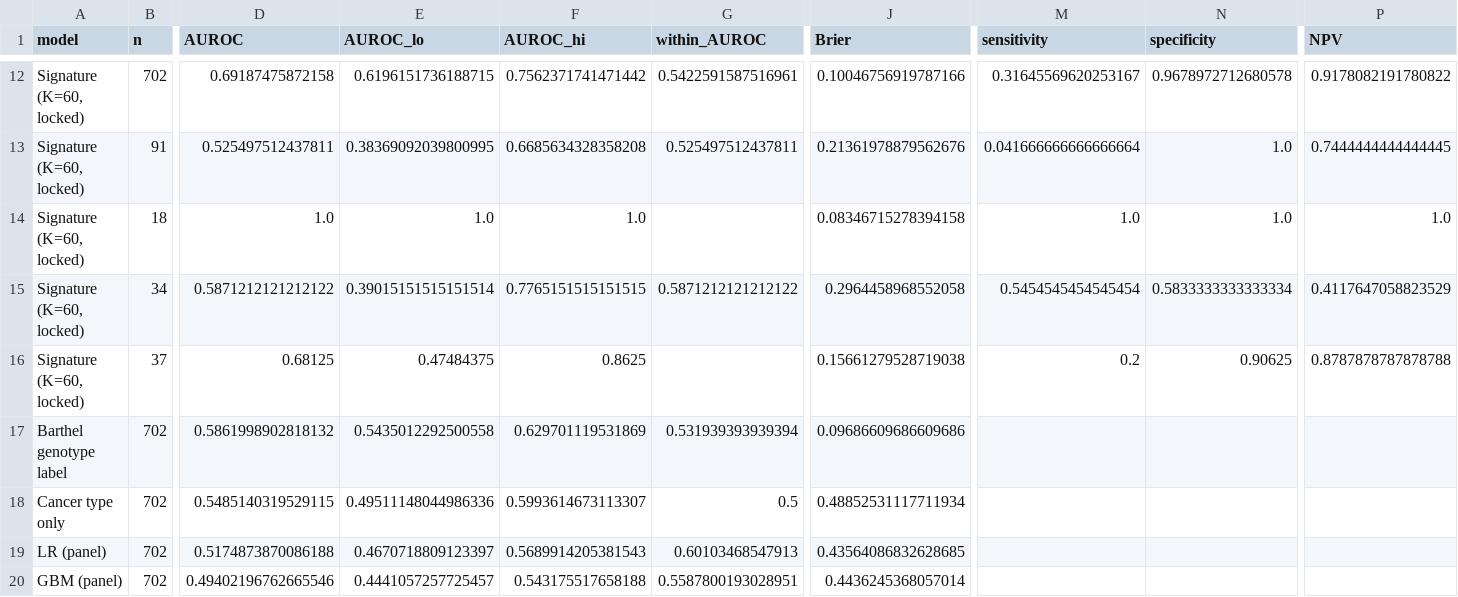
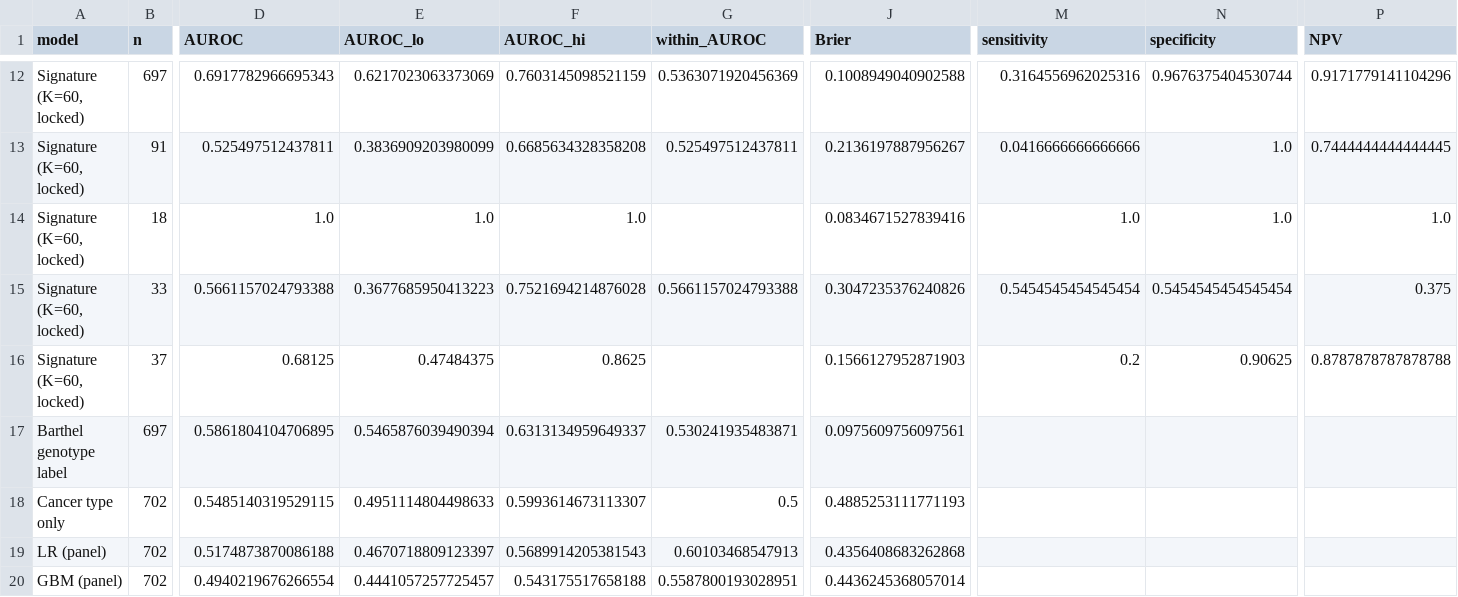
Before and after one commit to Rifat-Hossain49/TeloSig, a CSV file: results_v3/validation_external.csv, drawn as a sheet; only a part is shown, gaps mark what is left out; the diff covers the shown part only; the diff names each change by its address in the sheet, - before the commit and + after, or states it on an @@ line.

```diff
--- a/results_v3/validation_external.csv
+++ b/results_v3/validation_external.csv
-B12 (n): 702
+B12 (n): 697
-D12 (AUROC): 0.69187475872158
+D12 (AUROC): 0.6917782966695343
-E12 (AUROC_lo): 0.6196151736188715
+E12 (AUROC_lo): 0.6217023063373069
-F12 (AUROC_hi): 0.7562371741471442
+F12 (AUROC_hi): 0.7603145098521159
-G12 (within_AUROC): 0.5422591587516961
+G12 (within_AUROC): 0.5363071920456369
-J12 (Brier): 0.10046756919787166
+J12 (Brier): 0.1008949040902588
-M12 (sensitivity): 0.31645569620253167
+M12 (sensitivity): 0.3164556962025316
-N12 (specificity): 0.9678972712680578
+N12 (specificity): 0.9676375404530744
-P12 (NPV): 0.9178082191780822
+P12 (NPV): 0.9171779141104296
-E13 (AUROC_lo): 0.38369092039800995
+E13 (AUROC_lo): 0.3836909203980099
-J13 (Brier): 0.21361978879562676
+J13 (Brier): 0.2136197887956267
-M13 (sensitivity): 0.041666666666666664
+M13 (sensitivity): 0.0416666666666666
-J14 (Brier): 0.08346715278394158
+J14 (Brier): 0.0834671527839416
-B15 (n): 34
+B15 (n): 33
-D15 (AUROC): 0.5871212121212122
+D15 (AUROC): 0.5661157024793388
-E15 (AUROC_lo): 0.39015151515151514
+E15 (AUROC_lo): 0.3677685950413223
-F15 (AUROC_hi): 0.7765151515151515
+F15 (AUROC_hi): 0.7521694214876028
-G15 (within_AUROC): 0.5871212121212122
+G15 (within_AUROC): 0.5661157024793388
-J15 (Brier): 0.2964458968552058
+J15 (Brier): 0.3047235376240826
-N15 (specificity): 0.5833333333333334
+N15 (specificity): 0.5454545454545454
-P15 (NPV): 0.4117647058823529
+P15 (NPV): 0.375
-J16 (Brier): 0.15661279528719038
+J16 (Brier): 0.1566127952871903
-B17 (n): 702
+B17 (n): 697
-D17 (AUROC): 0.5861998902818132
+D17 (AUROC): 0.5861804104706895
-E17 (AUROC_lo): 0.5435012292500558
+E17 (AUROC_lo): 0.5465876039490394
-F17 (AUROC_hi): 0.629701119531869
+F17 (AUROC_hi): 0.6313134959649337
-G17 (within_AUROC): 0.531939393939394
+G17 (within_AUROC): 0.530241935483871
-J17 (Brier): 0.09686609686609686
+J17 (Brier): 0.0975609756097561
-E18 (AUROC_lo): 0.49511148044986336
+E18 (AUROC_lo): 0.4951114804498633
-J18 (Brier): 0.48852531117711934
+J18 (Brier): 0.4885253111771193
-J19 (Brier): 0.43564086832628685
+J19 (Brier): 0.4356408683262868
-D20 (AUROC): 0.49402196762665546
+D20 (AUROC): 0.4940219676266554
```
Also changed, not shown: 82 edited cells elsewhere in this file, 40 other files.
